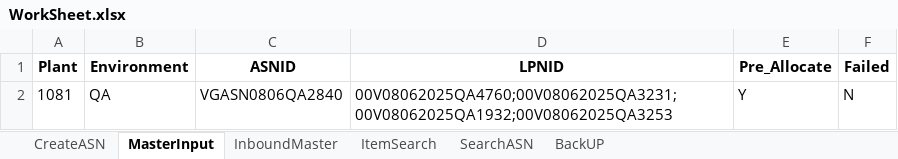
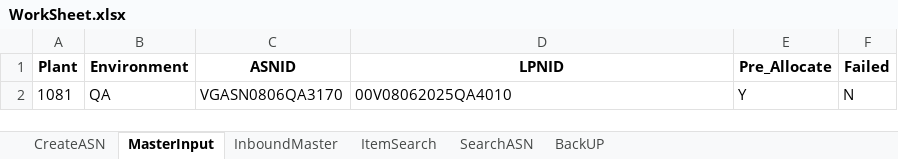
Before and after one commit to Vino0585/Nike, an Excel workbook: J30/Input_files/WorkSheet.xlsx, sheet MasterInput, drawn as a sheet; values as stored, in another font and other column widths than the file's, no borders; the diff names each change by its address in the sheet, - before the commit and + after, or states it on an @@ line.

```diff
--- a/J30/Input_files/WorkSheet.xlsx (sheet MasterInput)
+++ b/J30/Input_files/WorkSheet.xlsx (sheet MasterInput)
-C2 (ASNID): VGASN0806QA2840
+C2 (ASNID): VGASN0806QA3170
-D2 (LPNID): 00V08062025QA4760;00V08062025QA3231;00V08062025QA1932;00V08062025QA3253
+D2 (LPNID): 00V08062025QA4010
```
Also changed, not shown: sheet CreateASN, sheet InboundMaster, J30/Output_files/ASN_Creation_Report.xlsx, 1 other file.
